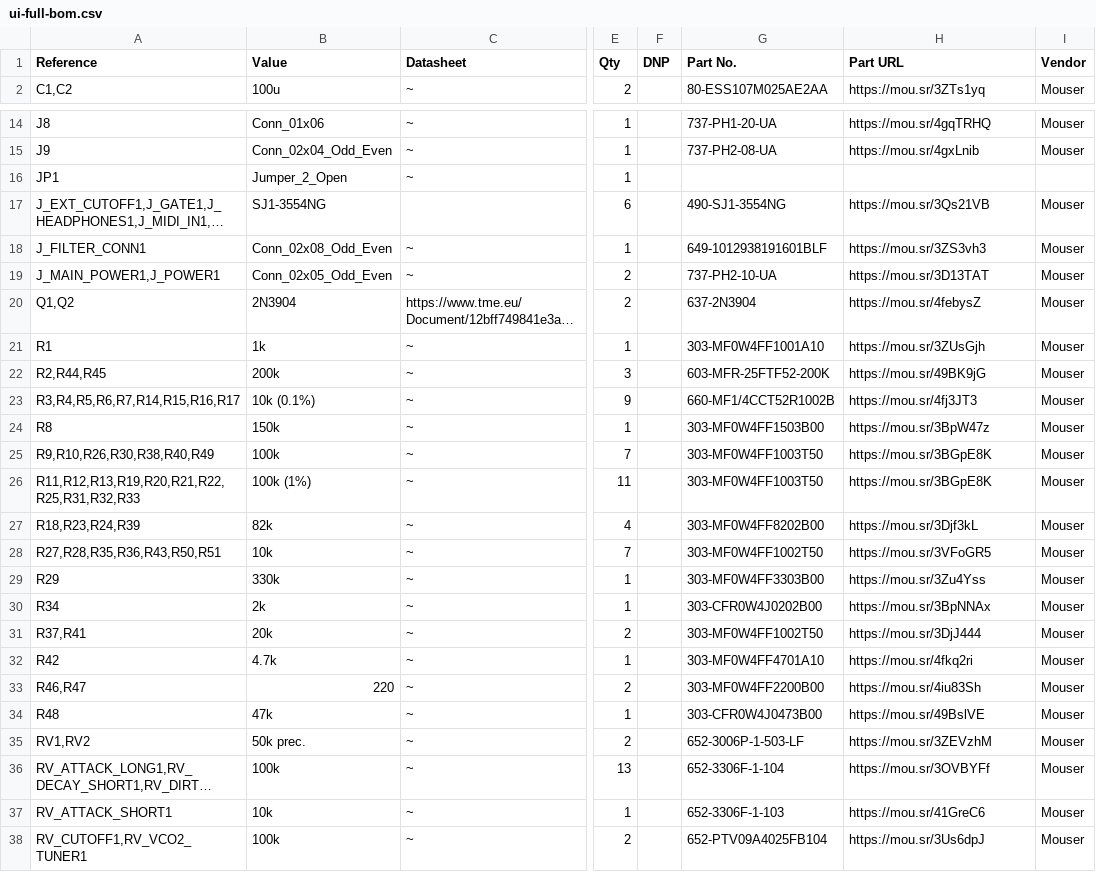
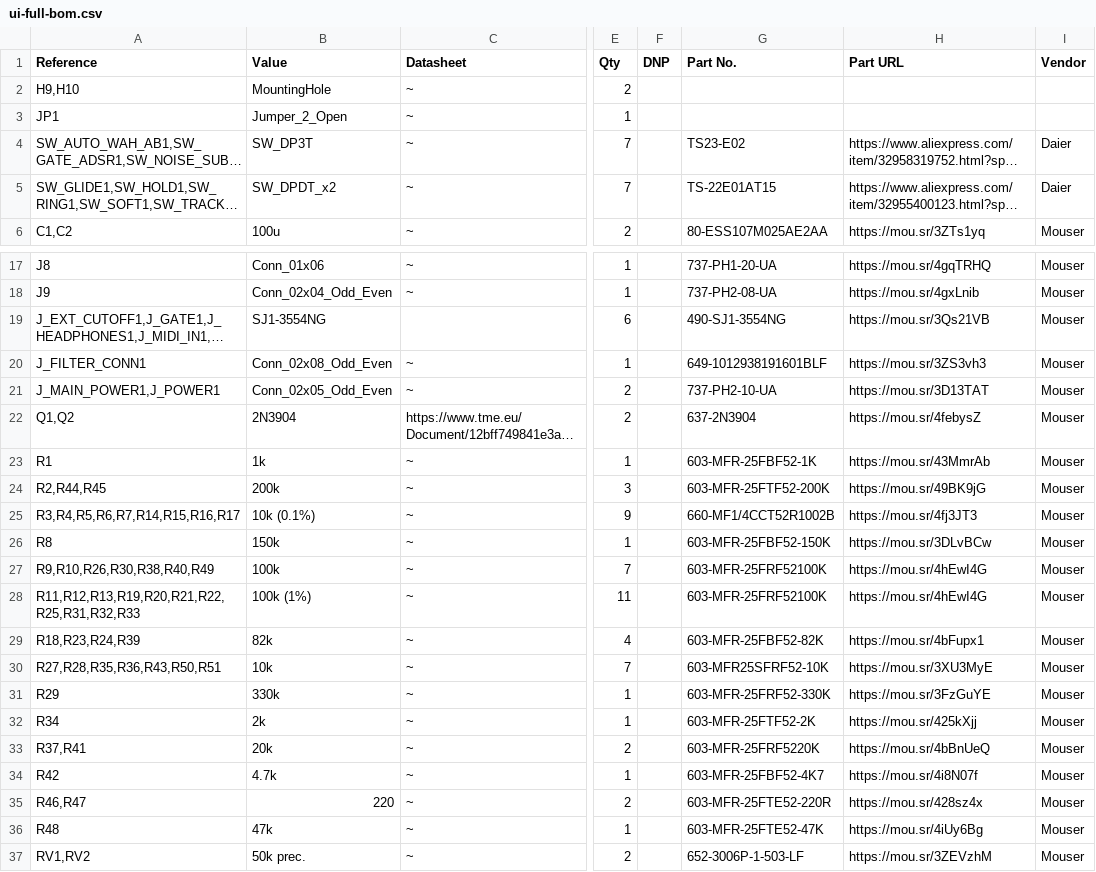
Before and after one commit to shmoergh/hog, a CSV file: boards/ui/production/ui-full-bom.csv, drawn as a sheet; only a part is shown, gaps mark what is left out; the shorter side is filled out with more unchanged rows; long unchanged cells end in …; addresses are those after the commit; the diff names each change by its address in the sheet, - before the commit and + after, or states it on an @@ line.

```diff
--- a/boards/ui/production/ui-full-bom.csv
+++ b/boards/ui/production/ui-full-bom.csv
@@ row 10 moved to row 2: H9,H10 @@
@@ row 16 moved to row 3: JP1 @@
@@ row 47 moved to row 4: SW_AUTO_WAH_AB1,SW_GATE_ADSR1,SW_NOISE_S… @@
@@ row 48 moved to row 5: SW_GLIDE1,SW_HOLD1,SW_RING1,SW_SOFT1,SW_… @@
-G23 (Part No.): 303-MF0W4FF1001A10
+G23 (Part No.): 603-MFR-25FBF52-1K
-H23 (Part URL): https://mou.sr/3ZUsGjh
+H23 (Part URL): https://mou.sr/43MmrAb
-G26 (Part No.): 303-MF0W4FF1503B00
+G26 (Part No.): 603-MFR-25FBF52-150K
-H26 (Part URL): https://mou.sr/3BpW47z
+H26 (Part URL): https://mou.sr/3DLvBCw
-G27:G28 (Part No.): 303-MF0W4FF1003T50
+G27:G28 (Part No.): 603-MFR-25FRF52100K
-H27:H28 (Part URL): https://mou.sr/3BGpE8K
+H27:H28 (Part URL): https://mou.sr/4hEwI4G
-G29 (Part No.): 303-MF0W4FF8202B00
+G29 (Part No.): 603-MFR-25FBF52-82K
-H29 (Part URL): https://mou.sr/3Djf3kL
+H29 (Part URL): https://mou.sr/4bFupx1
-G30 (Part No.): 303-MF0W4FF1002T50
+G30 (Part No.): 603-MFR25SFRF52-10K
-H30 (Part URL): https://mou.sr/3VFoGR5
+H30 (Part URL): https://mou.sr/3XU3MyE
-G31 (Part No.): 303-MF0W4FF3303B00
+G31 (Part No.): 603-MFR-25FRF52-330K
-H31 (Part URL): https://mou.sr/3Zu4Yss
+H31 (Part URL): https://mou.sr/3FzGuYE
-G32 (Part No.): 303-CFR0W4J0202B00
+G32 (Part No.): 603-MFR-25FTF52-2K
-H32 (Part URL): https://mou.sr/3BpNNAx
+H32 (Part URL): https://mou.sr/425kXjj
-G33 (Part No.): 303-MF0W4FF1002T50
+G33 (Part No.): 603-MFR-25FRF5220K
-H33 (Part URL): https://mou.sr/3DjJ444
+H33 (Part URL): https://mou.sr/4bBnUeQ
-G34 (Part No.): 303-MF0W4FF4701A10
+G34 (Part No.): 603-MFR-25FBF52-4K7
-H34 (Part URL): https://mou.sr/4fkq2ri
+H34 (Part URL): https://mou.sr/4i8N07f
-G35 (Part No.): 303-MF0W4FF2200B00
+G35 (Part No.): 603-MFR-25FTE52-220R
-H35 (Part URL): https://mou.sr/4iu83Sh
+H35 (Part URL): https://mou.sr/428sz4x
-G36 (Part No.): 303-CFR0W4J0473B00
+G36 (Part No.): 603-MFR-25FTE52-47K
-H36 (Part URL): https://mou.sr/49BslVE
+H36 (Part URL): https://mou.sr/4iUy6Bg
```
Also changed, not shown: boards/core/stable/production/core-full-bom.csv, boards/core/stable/production/mouser/core-mouser-bom.csv, 36 other files.
